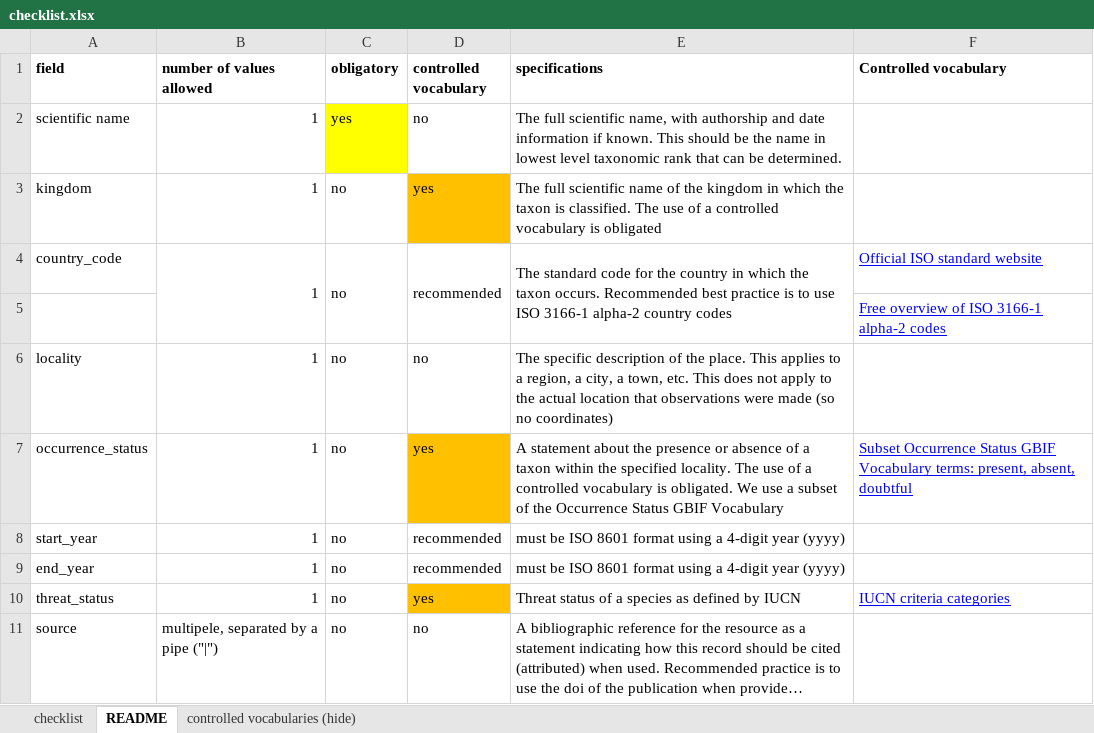
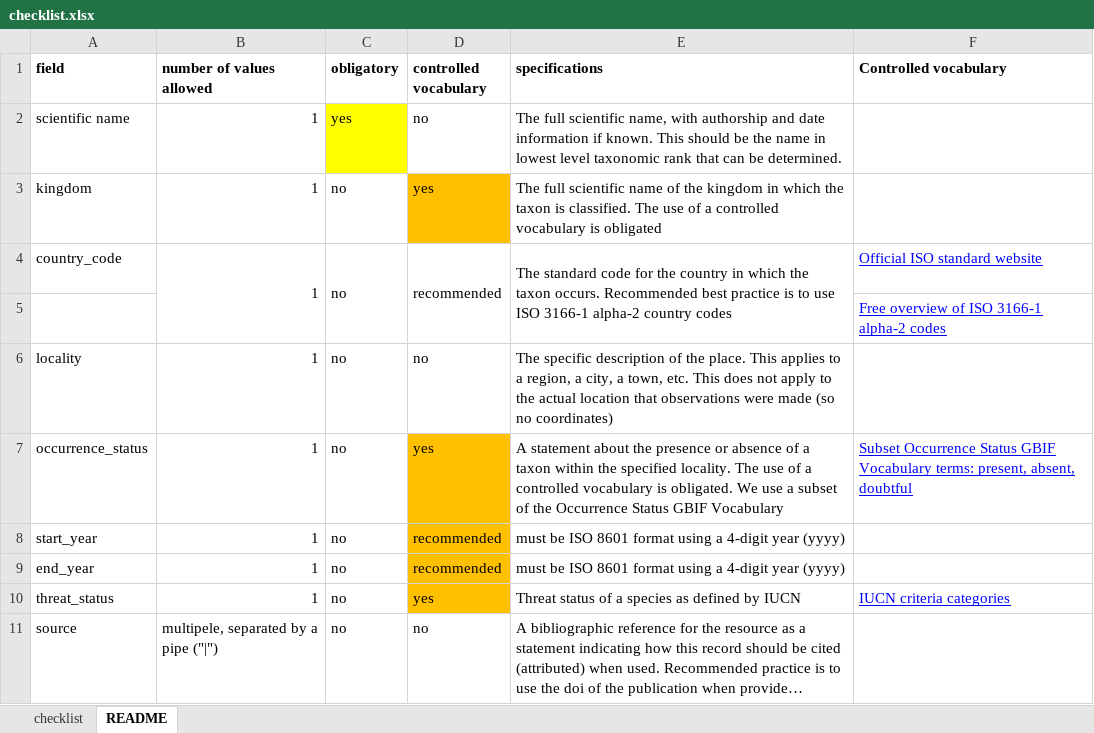
Before and after one commit to trias-project/checklist-recipe, an Excel workbook: data/raw/checklist.xlsx, sheet README, drawn as a sheet; long unchanged cells end in …; values as stored, in another font and other column widths than the file's, no borders; the diff names each change by its address in the sheet, - before the commit and + after, or states it on an @@ line.

```diff
--- a/data/raw/checklist.xlsx (sheet README)
+++ b/data/raw/checklist.xlsx (sheet README)
@@ sheet tab hidden: controlled vocabularies (hide) @@
-D8:D9 fill: none
+D8:D9 fill: #FFC000
```
Also changed, not shown: sheet checklist.
